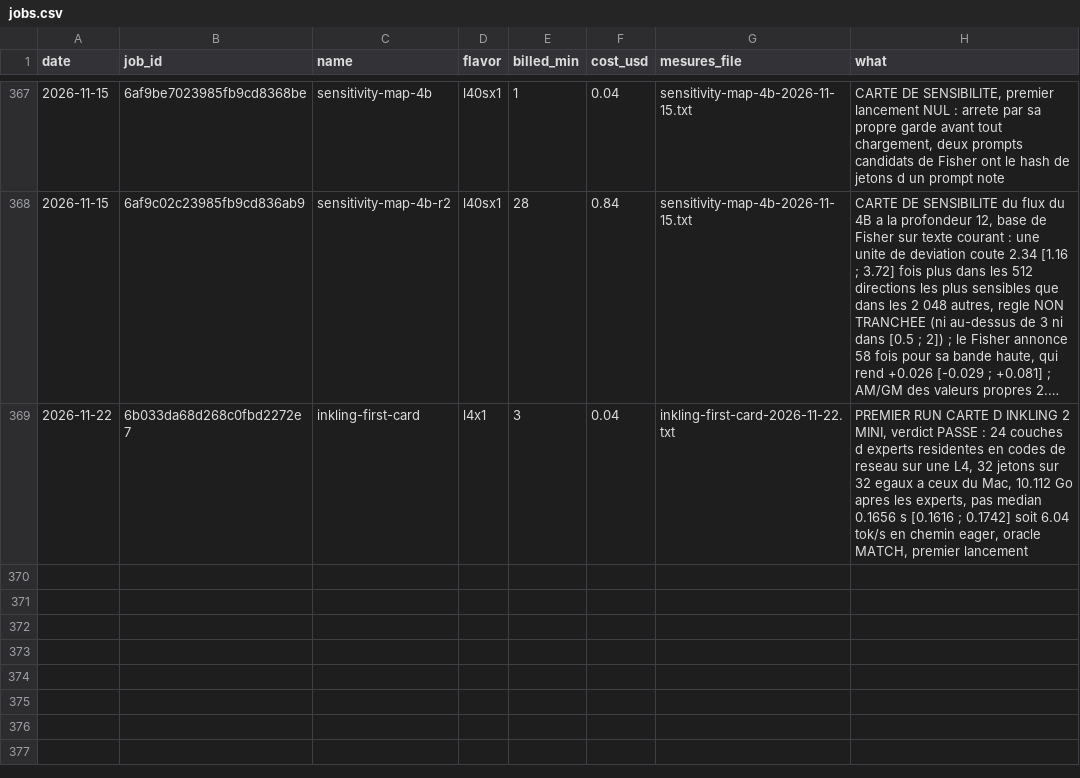
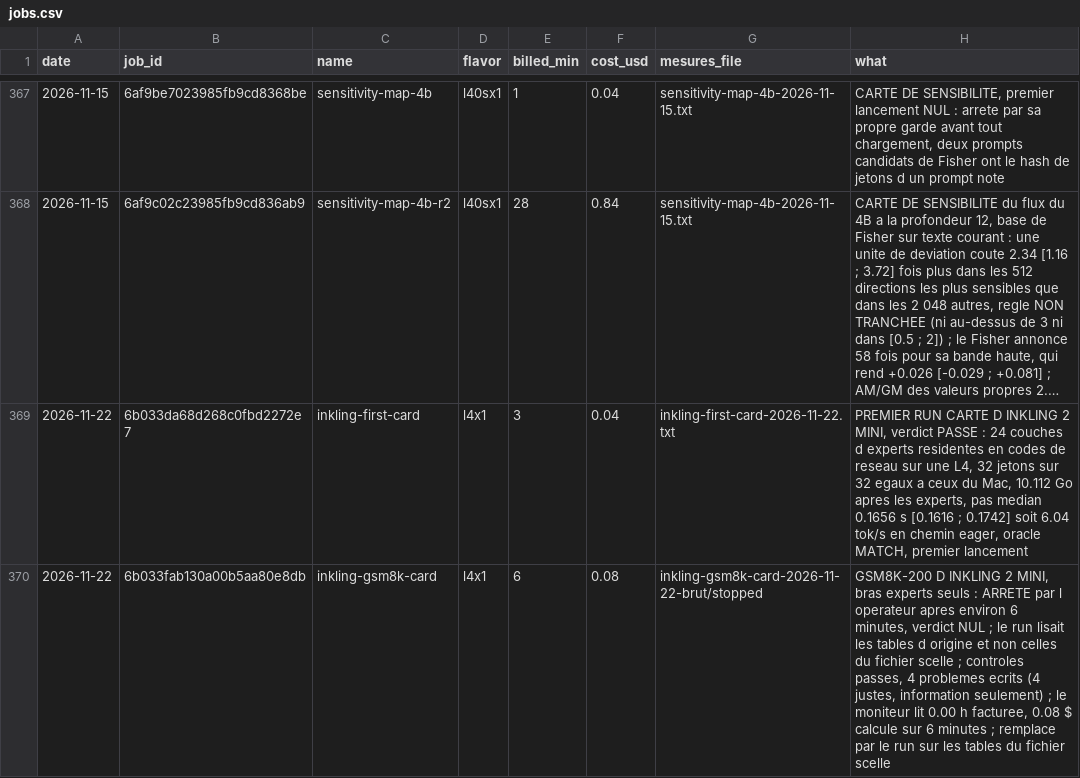
Before and after one commit to pjmalandrino/llvq, a CSV file: docs/data/jobs.csv, drawn as a sheet; only a part is shown, gaps mark what is left out; long unchanged cells end in ….

```diff
--- a/docs/data/jobs.csv
+++ b/docs/data/jobs.csv
@@ -369 +369,2 @@ date,job_id,name,flavor,billed_min,cost_usd,mesures_file,what
 2026-11-22,6b033da68d268c0fbd2272e7,inkling-first-card,l4x1,3,0.04,inkling-first-card-2026-11-22.txt,"PREMIER RUN CARTE D INKLING 2 MINI, verdict PASSE : 24 couches d experts residentes en codes de reseau sur une L4, 32 jetons sur 32 egaux a ceux du Mac, 10.112 Go apres les experts, pas median 0.1656 s [0.1616 ; 0.1742] soit 6.04 tok/s en chemin eager, oracle MATCH, premier lancement"
+2026-11-22,6b033fab130a00b5aa80e8db,inkling-gsm8k-card,l4x1,6,0.08,inkling-gsm8k-card-2026-11-22-brut/stopped,"GSM8K-200 D INKLING 2 MINI, bras experts seuls : ARRETE par l operateur apres environ 6 minutes, verdict NUL ; le run lisait les tables d origine et non celles du fichier scelle ; controles passes, 4 problemes ecrits (4 justes, information seulement) ; le moniteur lit 0.00 h facturee, 0.08 $ calcule sur 6 minutes ; remplace par le run sur les tables du fichier scelle"
```
Also changed, not shown: 12 other files.
